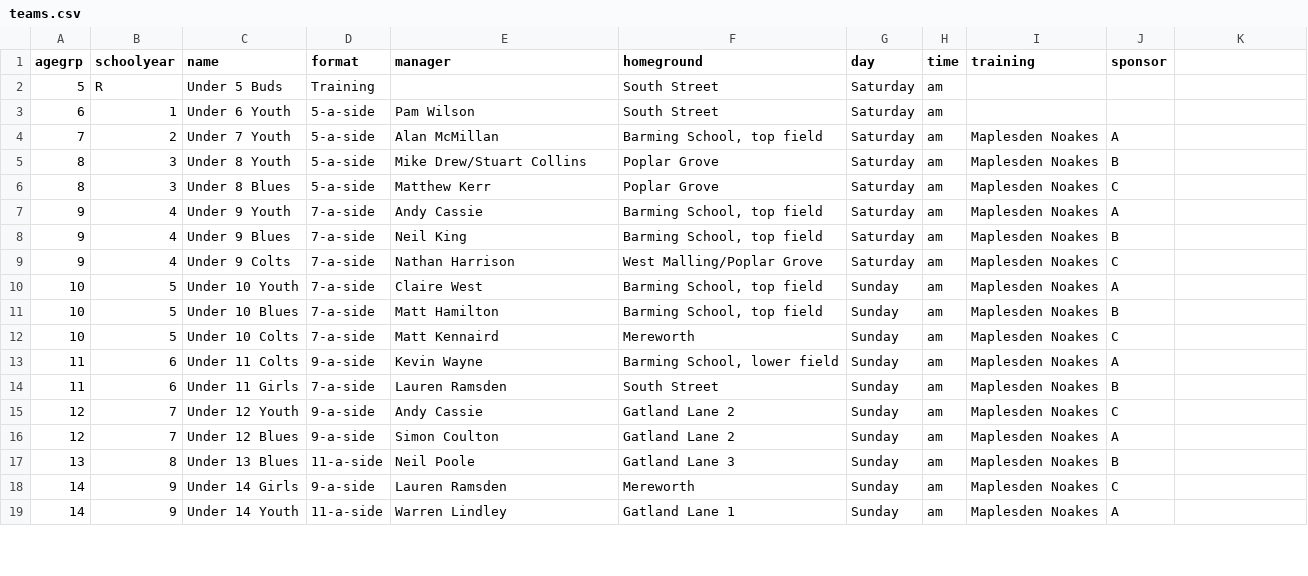
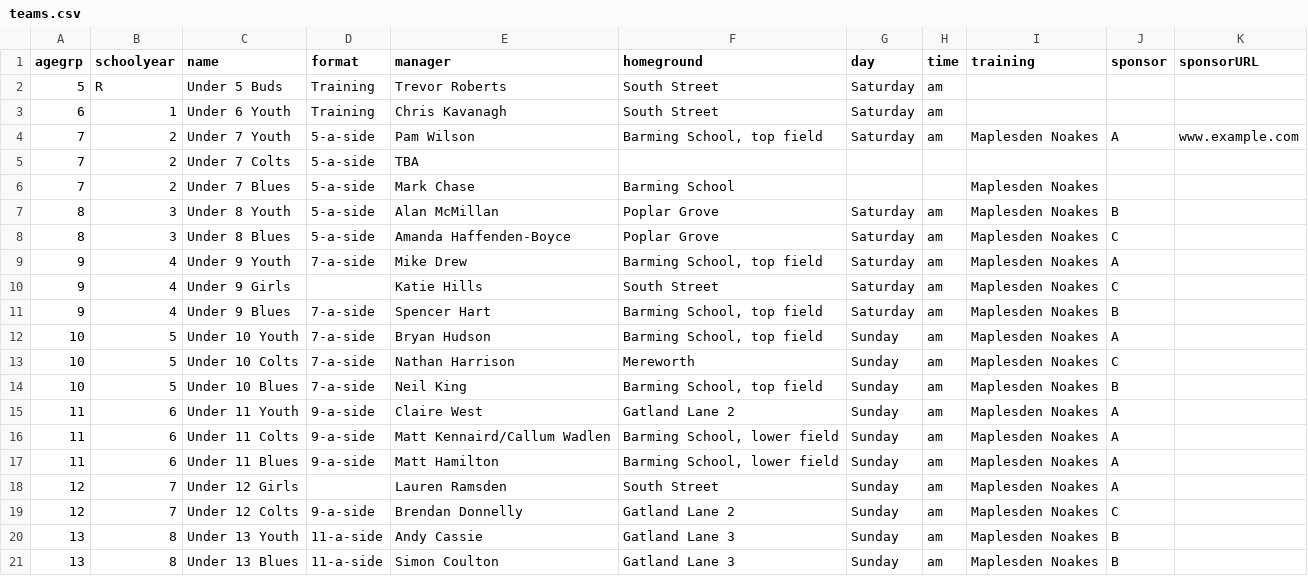
Before and after one commit to Pam-BYFC/BYFC.github.io, a CSV file: _data/teams.csv, drawn as a sheet; only a part is shown; the diff covers the shown part only.

```diff
--- a/_data/teams.csv
+++ b/_data/teams.csv
@@ -1,19 +1,21 @@
-agegrp,schoolyear,name,format,manager,homeground,day,time,training,sponsor
-5,R,Under 5 Buds,Training,,South Street,Saturday,am,,
-6,1,Under 6 Youth,5-a-side,Pam Wilson,South Street,Saturday,am,,
-7,2,Under 7 Youth,5-a-side,Alan McMillan,"Barming School, top field",Saturday,am,Maplesden Noakes,A
-8,3,Under 8 Youth,5-a-side,Mike Drew/Stuart Collins,Poplar Grove,Saturday,am,Maplesden Noakes,B
-8,3,Under 8 Blues,5-a-side,Matthew Kerr,Poplar Grove,Saturday,am,Maplesden Noakes,C
-9,4,Under 9 Youth,7-a-side,Andy Cassie,"Barming School, top field",Saturday,am,Maplesden Noakes,A
-9,4,Under 9 Blues,7-a-side,Neil King,"Barming School, top field",Saturday,am,Maplesden Noakes,B
-9,4,Under 9 Colts,7-a-side,Nathan Harrison,West Malling/Poplar Grove,Saturday,am,Maplesden Noakes,C
-10,5,Under 10 Youth,7-a-side,Claire West,"Barming School, top field",Sunday,am,Maplesden Noakes,A
-10,5,Under 10 Blues,7-a-side,Matt Hamilton,"Barming School, top field",Sunday,am,Maplesden Noakes,B
-10,5,Under 10 Colts,7-a-side,Matt Kennaird,Mereworth,Sunday,am,Maplesden Noakes,C
-11,6,Under 11 Colts,9-a-side,Kevin Wayne,"Barming School, lower field",Sunday ,am,Maplesden Noakes,A
-11,6,Under 11 Girls,7-a-side,Lauren Ramsden,South Street,Sunday,am,Maplesden Noakes,B
-12,7,Under 12 Youth,9-a-side,Andy Cassie,Gatland Lane 2,Sunday ,am,Maplesden Noakes,C
-12,7,Under 12 Blues,9-a-side,Simon Coulton,Gatland Lane 2,Sunday ,am,Maplesden Noakes,A
-13,8,Under 13 Blues,11-a-side,Neil Poole,Gatland Lane 3,Sunday ,am,Maplesden Noakes,B
-14,9,Under 14 Girls,9-a-side,Lauren Ramsden,Mereworth,Sunday,am,Maplesden Noakes,C
-14,9,Under 14 Youth,11-a-side,Warren Lindley,Gatland Lane 1,Sunday ,am,Maplesden Noakes,A
+agegrp,schoolyear,name,format,manager,homeground,day,time,training,sponsor,sponsorURL
+5,R,Under 5 Buds,Training,Trevor Roberts,South Street,Saturday,am,,,
+6,1,Under 6 Youth,Training,Chris Kavanagh,South Street,Saturday,am,,,
+7,2,Under 7 Youth,5-a-side,Pam Wilson,"Barming School, top field",Saturday,am,Maplesden Noakes,A,www.example.com
+7,2,Under 7 Colts,5-a-side,TBA,,,,,,
+7,2,Under 7 Blues,5-a-side,Mark Chase,Barming School,,,Maplesden Noakes,,
+8,3,Under 8 Youth,5-a-side,Alan McMillan,Poplar Grove,Saturday,am,Maplesden Noakes,B,
+8,3,Under 8 Blues,5-a-side,Amanda Haffenden-Boyce,Poplar Grove,Saturday,am,Maplesden Noakes,C,
+9,4,Under 9 Youth,7-a-side,Mike Drew,"Barming School, top field",Saturday,am,Maplesden Noakes,A,
+9,4,Under 9 Girls,,Katie Hills,South Street,Saturday,am,Maplesden Noakes,C,
+9,4,Under 9 Blues,7-a-side,Spencer Hart,"Barming School, top field",Saturday,am,Maplesden Noakes,B,
+10,5,Under 10 Youth,7-a-side,Bryan Hudson,"Barming School, top field",Sunday,am,Maplesden Noakes,A,
+10,5,Under 10 Colts,7-a-side,Nathan Harrison,Mereworth,Sunday,am,Maplesden Noakes,C,
+10,5,Under 10 Blues,7-a-side,Neil King,"Barming School, top field",Sunday,am,Maplesden Noakes,B,
+11,6,Under 11 Youth,9-a-side,Claire West,Gatland Lane 2,Sunday ,am,Maplesden Noakes,A,
+11,6,Under 11 Colts,9-a-side,Matt Kennaird/Callum Wadlen,"Barming School, lower field",Sunday ,am,Maplesden Noakes,A,
+11,6,Under 11 Blues,9-a-side,Matt Hamilton,"Barming School, lower field",Sunday ,am,Maplesden Noakes,A,
+12,7,Under 12 Girls,,Lauren Ramsden,South Street,Sunday ,am,Maplesden Noakes,A,
+12,7,Under 12 Colts,9-a-side,Brendan Donnelly,Gatland Lane 2,Sunday ,am,Maplesden Noakes,C,
+13,8,Under 13 Youth,11-a-side,Andy Cassie,Gatland Lane 3,Sunday ,am,Maplesden Noakes,B,
+13,8,Under 13 Blues,11-a-side,Simon Coulton,Gatland Lane 3,Sunday ,am,Maplesden Noakes,B,
```
Also changed, not shown: 3 added rows, 2 removed rows and 13 edited cells elsewhere in this file, 9 other files.
